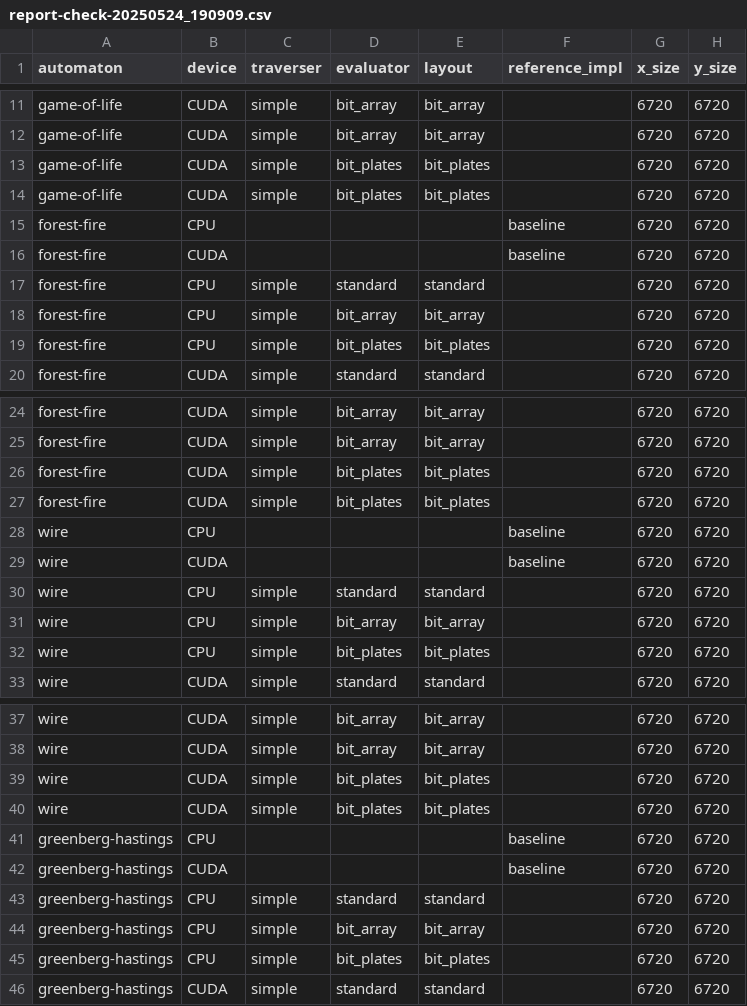
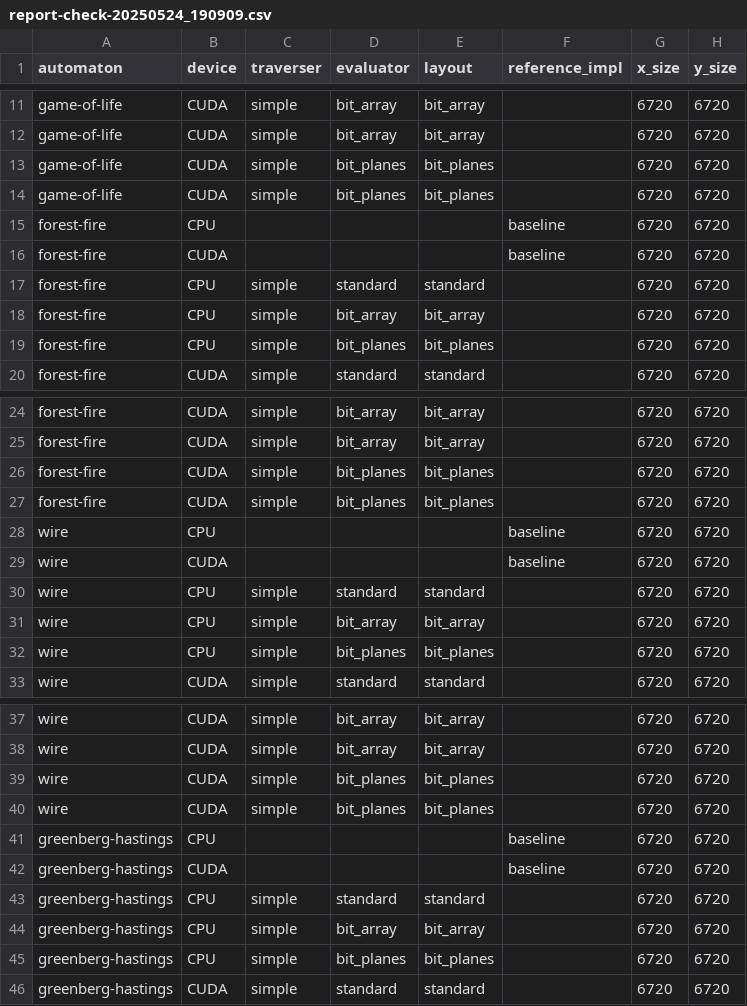
Before and after one commit to matyas-brabec/2025-icooolps-cellato, a CSV file: results/report-check-20250524_190909.csv, drawn as a sheet; only a part is shown, gaps mark what is left out; the diff covers the shown part only; the diff names each change by its address in the sheet, - before the commit and + after, or states it on an @@ line.

```diff
--- a/results/report-check-20250524_190909.csv
+++ b/results/report-check-20250524_190909.csv
-D13:D14 (evaluator): bit_plates
+D13:D14 (evaluator): bit_planes
-E13:E14 (layout): bit_plates
+E13:E14 (layout): bit_planes
-D19 (evaluator): bit_plates
+D19 (evaluator): bit_planes
-E19 (layout): bit_plates
+E19 (layout): bit_planes
-D26:D27 (evaluator): bit_plates
+D26:D27 (evaluator): bit_planes
-E26:E27 (layout): bit_plates
+E26:E27 (layout): bit_planes
-D32 (evaluator): bit_plates
+D32 (evaluator): bit_planes
-E32 (layout): bit_plates
+E32 (layout): bit_planes
-D39:D40 (evaluator): bit_plates
+D39:D40 (evaluator): bit_planes
-E39:E40 (layout): bit_plates
+E39:E40 (layout): bit_planes
-D45 (evaluator): bit_plates
+D45 (evaluator): bit_planes
-E45 (layout): bit_plates
+E45 (layout): bit_planes
```
Also changed, not shown: 6 edited cells elsewhere in this file, results/report-check-20250523_171532.csv, results/report-measurement-20250523_171711.csv, 12 other files.
